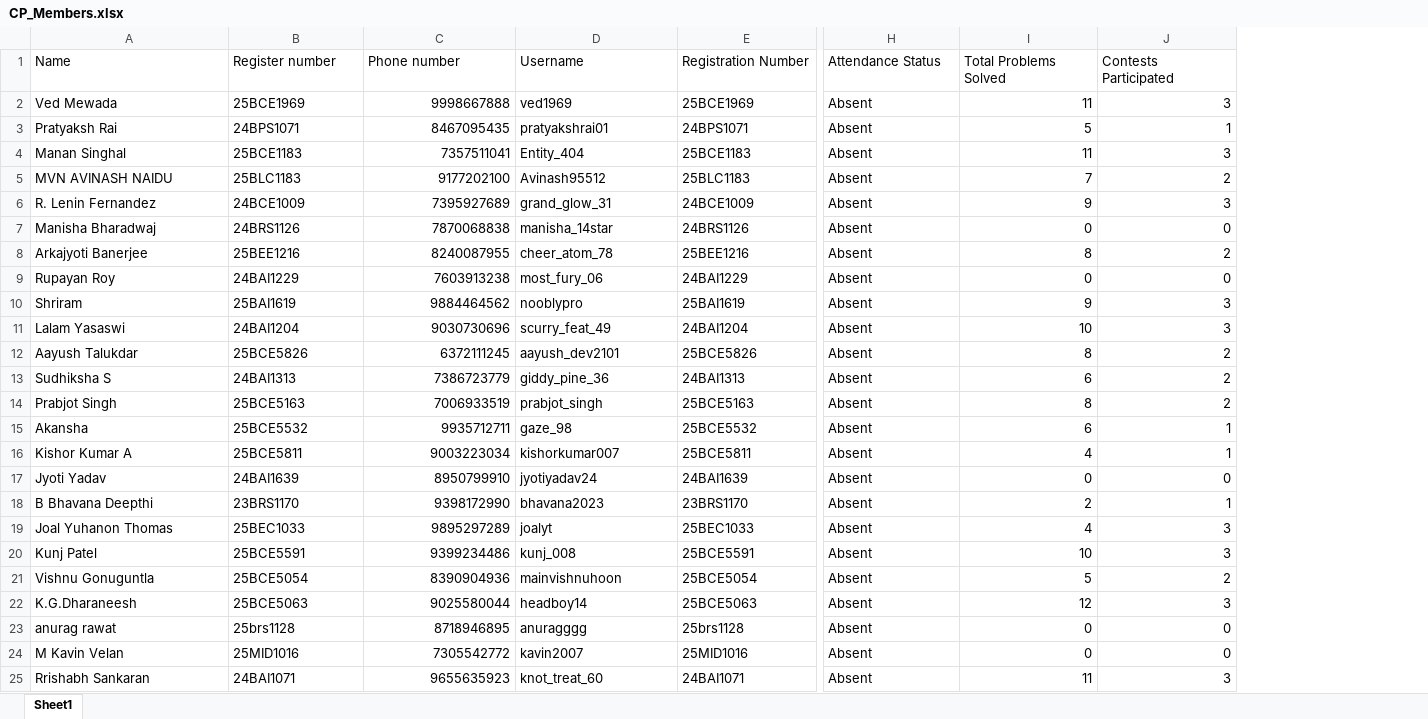
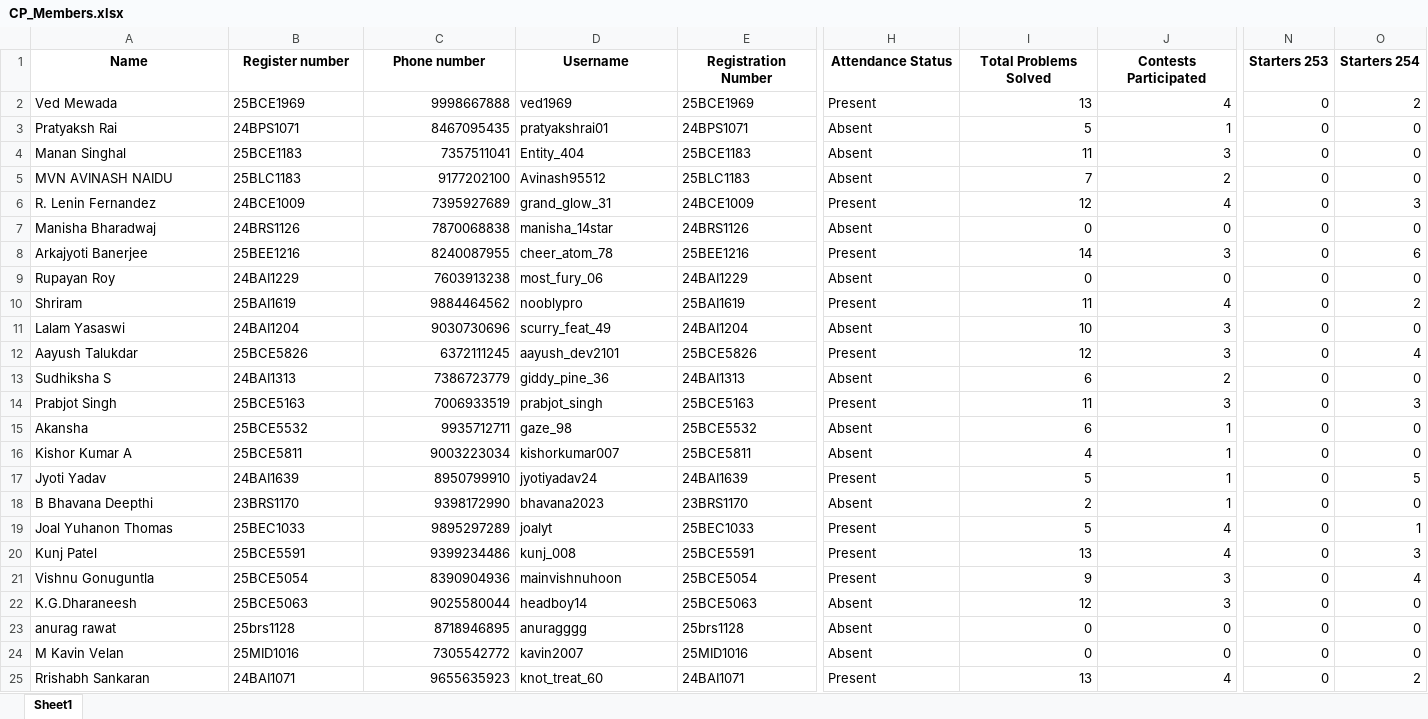
Before and after one commit to Scorpiozo/Club-attendance-tracker, an Excel workbook: CP_Members.xlsx, sheet Sheet1, drawn as a sheet; only a part is shown, gaps mark what is left out; values as stored, in another font and other column widths than the file's, no borders; the diff covers the shown part only; the diff names each change by its address in the sheet, - before the commit and + after, or states it on an @@ line.

Commit message:
update: contest 253 and 254

```diff
--- a/CP_Members.xlsx (sheet Sheet1)
+++ b/CP_Members.xlsx (sheet Sheet1)
+column N (Starters 253), rows 2-25: all 0
+column O (Starters 254), rows 2-25: 2 | 0 | 0 | 0 | 3 | 0 | 6 | 0 | 2 | 0 | 4 | 0 | 3 | 0 | 0 | 5 | 0 | 1 | 3 | 4 | 0 | 0 | 0 | 2
@@ A1:J1 bold: off → on, alignment: left → center @@
-H2 (Attendance Status): Absent
+H2 (Attendance Status): Present
-I2 (Total Problems Solved): 11
+I2 (Total Problems Solved): 13
-J2 (Contests Participated): 3
+J2 (Contests Participated): 4
-H6 (Attendance Status): Absent
+H6 (Attendance Status): Present
-I6 (Total Problems Solved): 9
+I6 (Total Problems Solved): 12
-J6 (Contests Participated): 3
+J6 (Contests Participated): 4
-H8 (Attendance Status): Absent
+H8 (Attendance Status): Present
-I8 (Total Problems Solved): 8
+I8 (Total Problems Solved): 14
-J8 (Contests Participated): 2
+J8 (Contests Participated): 3
-H10 (Attendance Status): Absent
+H10 (Attendance Status): Present
-I10 (Total Problems Solved): 9
+I10 (Total Problems Solved): 11
-J10 (Contests Participated): 3
+J10 (Contests Participated): 4
-H12 (Attendance Status): Absent
+H12 (Attendance Status): Present
-I12 (Total Problems Solved): 8
+I12 (Total Problems Solved): 12
-J12 (Contests Participated): 2
+J12 (Contests Participated): 3
-H14 (Attendance Status): Absent
+H14 (Attendance Status): Present
-I14 (Total Problems Solved): 8
+I14 (Total Problems Solved): 11
-J14 (Contests Participated): 2
+J14 (Contests Participated): 3
-H17 (Attendance Status): Absent
+H17 (Attendance Status): Present
-I17 (Total Problems Solved): 0
+I17 (Total Problems Solved): 5
-J17 (Contests Participated): 0
+J17 (Contests Participated): 1
-H19:H21 (Attendance Status): Absent
+H19:H21 (Attendance Status): Present
-I19 (Total Problems Solved): 4
+I19 (Total Problems Solved): 5
-J19:J20 (Contests Participated): 3
+J19:J20 (Contests Participated): 4
-I20 (Total Problems Solved): 10
+I20 (Total Problems Solved): 13
-I21 (Total Problems Solved): 5
+I21 (Total Problems Solved): 9
-J21 (Contests Participated): 2
+J21 (Contests Participated): 3
-H25 (Attendance Status): Absent
+H25 (Attendance Status): Present
-I25 (Total Problems Solved): 11
+I25 (Total Problems Solved): 13
-J25 (Contests Participated): 3
+J25 (Contests Participated): 4
```
Also changed, not shown: 21 edited cells and cell formats elsewhere in this sheet, 1 other file.
